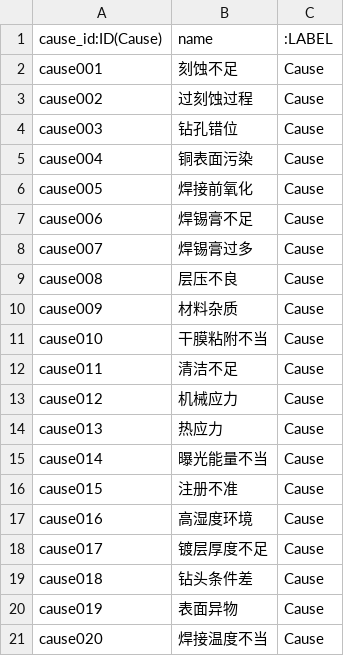
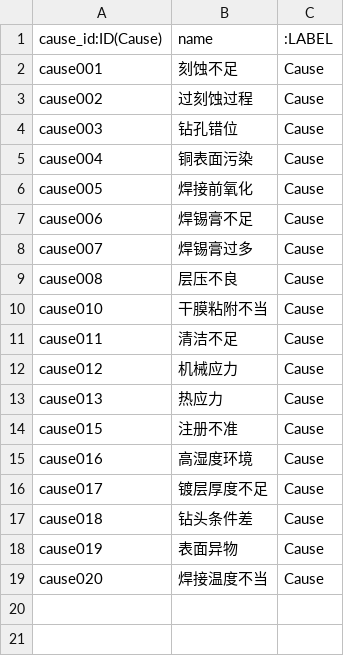
Before and after one commit to Piedpiper777/Defect-detection_system, a CSV file: neo4j-community-5.26.18/import/node_cause.csv, drawn as a sheet.

```diff
--- a/neo4j-community-5.26.18/import/node_cause.csv
+++ b/neo4j-community-5.26.18/import/node_cause.csv
@@ -9,3 +9,2 @@ cause007,焊锡膏过多,Cause
 cause008,层压不良,Cause
-cause009,材料杂质,Cause
 cause010,干膜粘附不当,Cause
@@ -14,3 +13,2 @@ cause012,机械应力,Cause
 cause013,热应力,Cause
-cause014,曝光能量不当,Cause
 cause015,注册不准,Cause
```
Also changed, not shown: neo4j-community-5.26.18/import/node_solution.csv, neo4j-community-5.26.18/import/rel_defect_cause.csv, 17 other files.
